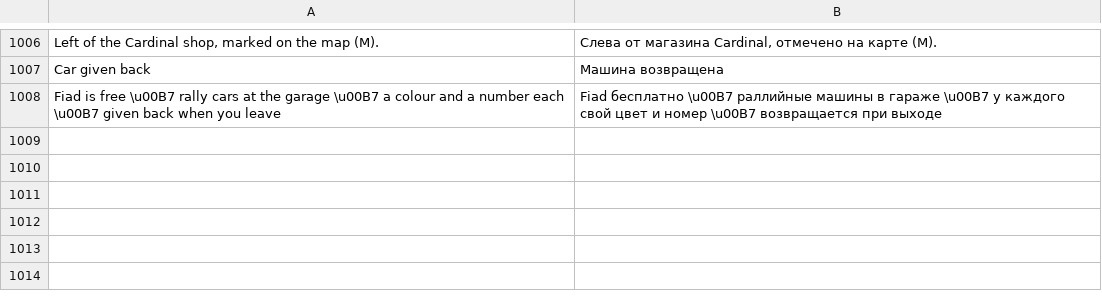
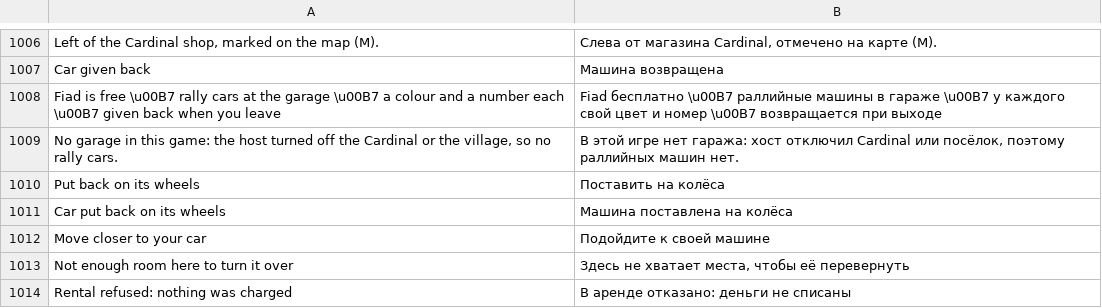
Before and after one commit to Parricidium/MWCoop, a TSV file: run/ru/ru_mod.tsv, drawn as a sheet; only a part is shown, gaps mark what is left out; the diff names each change by its address in the sheet, - before the commit and + after, or states it on an @@ line.

```diff
--- a/run/ru/ru_mod.tsv
+++ b/run/ru/ru_mod.tsv
+row 1009: No garage in this game: the host turned off the Cardinal or the village, so no rally cars. | В этой игре нет гаража: хост отключил Cardinal или посёлок, поэтому раллийных машин нет.
+row 1010: Put back on its wheels | Поставить на колёса
+row 1011: Car put back on its wheels | Машина поставлена на колёса
+row 1012: Move closer to your car | Подойдите к своей машине
+row 1013: Not enough room here to turn it over | Здесь не хватает места, чтобы её перевернуть
+row 1014: Rental refused: nothing was charged | В аренде отказано: деньги не списаны
```
Also changed, not shown: 6 other files.
